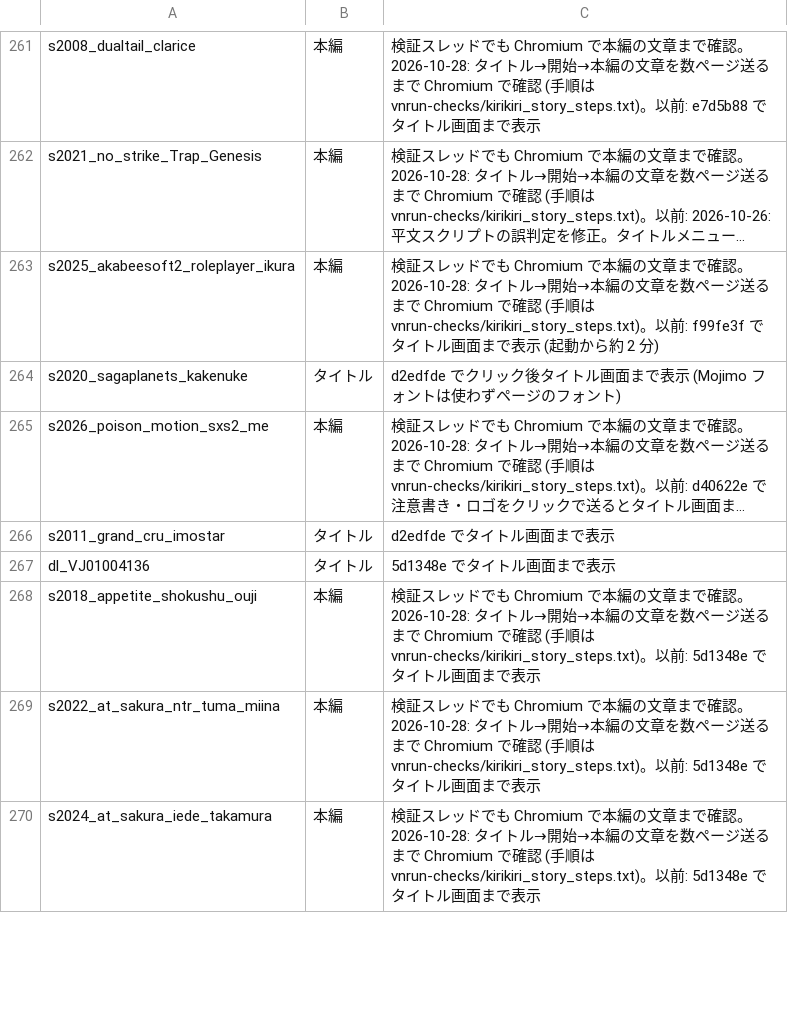
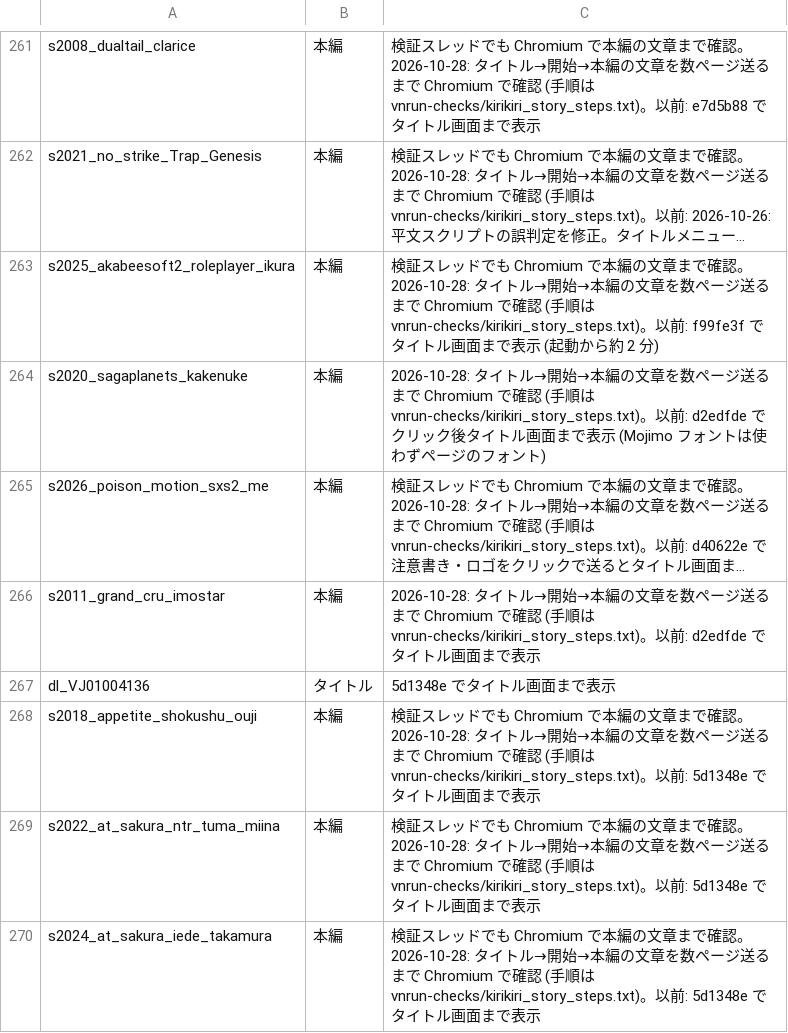
Before and after one commit to a-kaibu/vnrun, a TSV file: tools/verify/status.tsv, drawn as a sheet; only a part is shown, gaps mark what is left out; long unchanged cells end in …; the diff covers the shown part only; the diff names each change by its address in the sheet, - before the commit and + after, or states it on an @@ line.

```diff
--- a/tools/verify/status.tsv
+++ b/tools/verify/status.tsv
-B264: タイトル
+B264: 本編
-C264: d2edfde でクリ…
+C264: 2026-10-28: タイトル→開始→本編の文章を数ページ送るまで Chromium で確認 (手順は vnrun-checks/kirikiri_story_steps.txt)。以前: d2edfde でクリ…
-B266: タイトル
+B266: 本編
-C266: d2edfde でタイ…
+C266: 2026-10-28: タイトル→開始→本編の文章を数ページ送るまで Chromium で確認 (手順は vnrun-checks/kirikiri_story_steps.txt)。以前: d2edfde でタイ…
```
Also changed, not shown: 20 edited cells elsewhere in this file, 1 other file.
